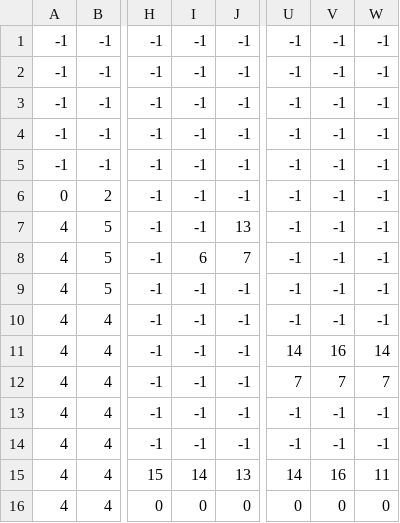
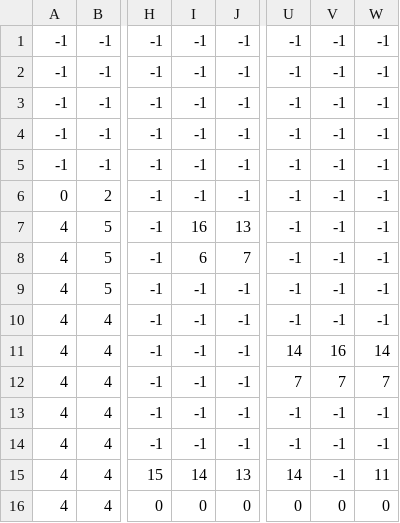
Before and after one commit to s376782/HIT137_2024_S2_CAS_072_Assignment3, a CSV file: LevelEditor-main/level1_data.csv, drawn as a sheet; only a part is shown, gaps mark what is left out; the diff names each change by its address in the sheet, - before the commit and + after, or states it on an @@ line.

```diff
--- a/LevelEditor-main/level1_data.csv
+++ b/LevelEditor-main/level1_data.csv
-I7: -1
+I7: 16
-V15: 16
+V15: -1
```
Also changed, not shown: 9 other files.
